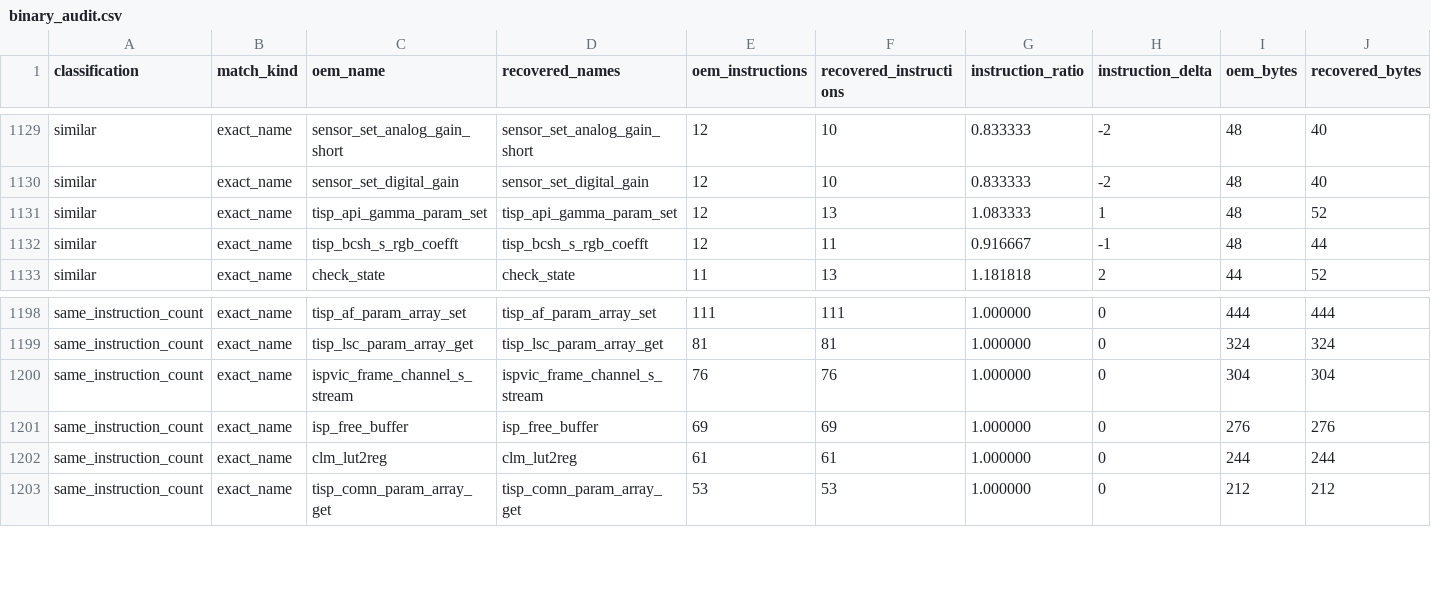
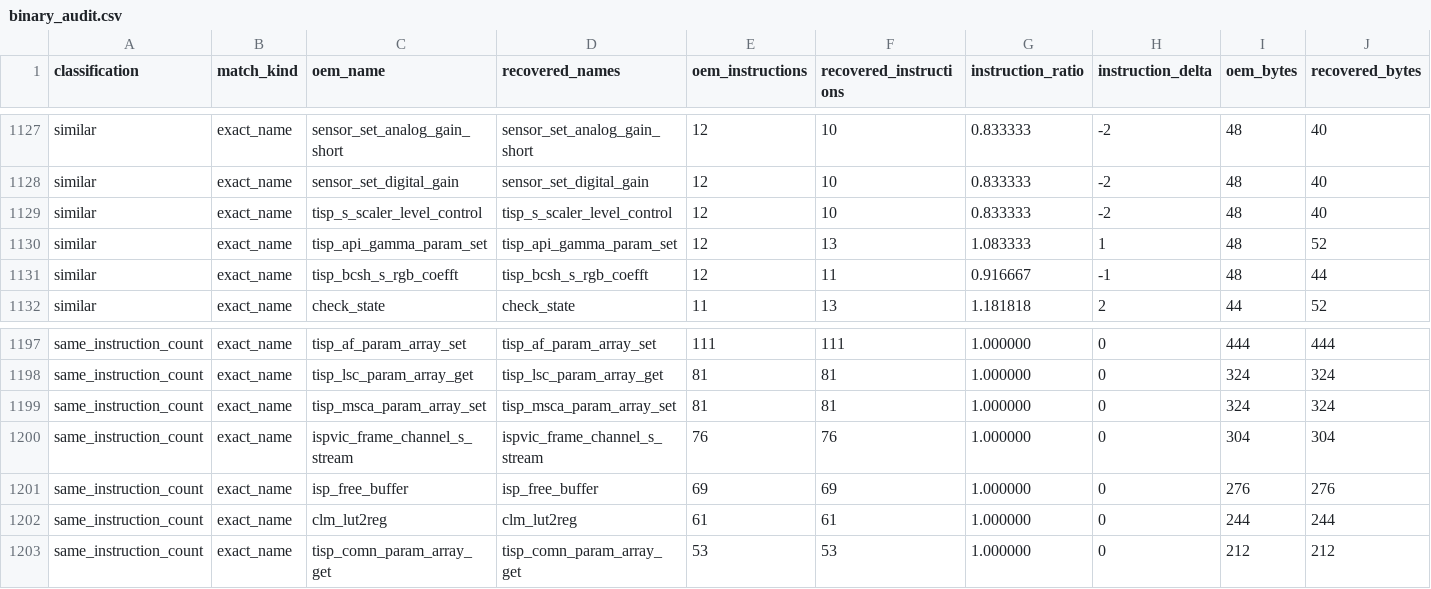
Before and after one commit to opensensor/isp, a CSV file: driver/t23/audit/binary_audit.csv, drawn as a sheet; only a part is shown, gaps mark what is left out; rows hold the shown columns only; the diff covers the shown part only; the diff names each change by its address in the sheet, - before the commit and + after, or states it on an @@ line.

Commit message:
Recover T23 scaler controls

```diff
--- a/driver/t23/audit/binary_audit.csv
+++ b/driver/t23/audit/binary_audit.csv
+row 1129: similar | exact_name | tisp_s_scaler_level_control | tisp_s_scaler_level_control | 12 | 10 | 0.833333 | -2 | 48 | 40
+row 1199: same_instruction_count | exact_name | tisp_msca_param_array_set | tisp_msca_param_array_set | 81 | 81 | 1.000000 | 0 | 324 | 324
```
Also changed, not shown: 2 added rows and 4 removed rows elsewhere in this file, 4 other files.
